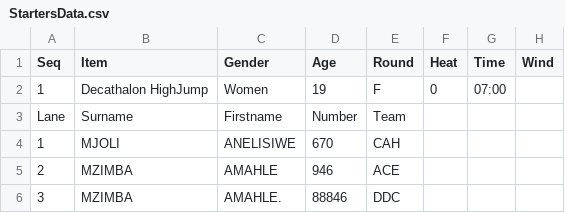
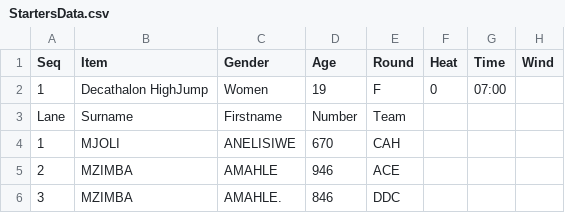
Before and after one commit to stretchinnovation/SCM, a CSV file: PICKUP/StartersData.csv, drawn as a sheet.

Commit message:
asdf

```diff
--- a/PICKUP/StartersData.csv
+++ b/PICKUP/StartersData.csv
@@ -5,2 +5,2 @@ Lane,Surname,Firstname,Number,Team,,,
 2,MZIMBA,AMAHLE,946,ACE,,,
-3,MZIMBA,AMAHLE.,88846,DDC,,,
+3,MZIMBA,AMAHLE.,846,DDC,,,
```
